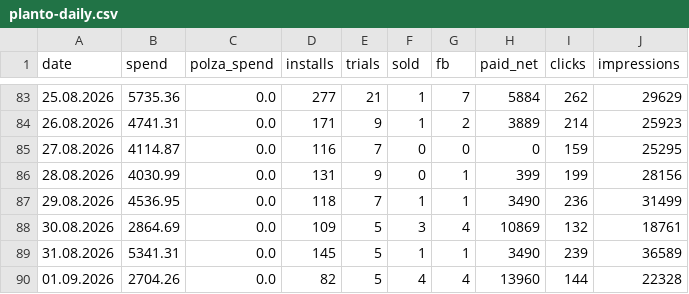
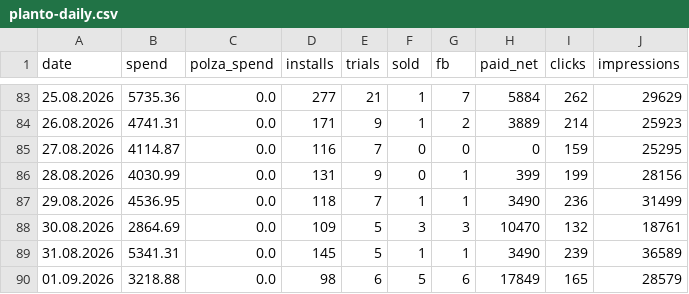
Before and after one commit to lusnikovvaceslav9-oss/elixir-dashboard, a CSV file: data/planto-daily.csv, drawn as a sheet; only a part is shown, gaps mark what is left out.

Commit message:
chore: auto-update Planto feed data

```diff
--- a/data/planto-daily.csv
+++ b/data/planto-daily.csv
@@ -87,4 +87,4 @@ date,spend,polza_spend,installs,trials,sold,fb,paid_net,clicks,impressions
 29.08.2026,4536.95,0.0,118,7,1,1,3490,236,31499
-30.08.2026,2864.69,0.0,109,5,3,4,10869,132,18761
+30.08.2026,2864.69,0.0,109,5,3,3,10470,132,18761
 31.08.2026,5341.31,0.0,145,5,1,1,3490,239,36589
-01.09.2026,2704.26,0.0,82,5,4,4,13960,144,22328
+01.09.2026,3218.88,0.0,98,6,5,6,17849,165,28579
```
Also changed, not shown: 3 other files.
